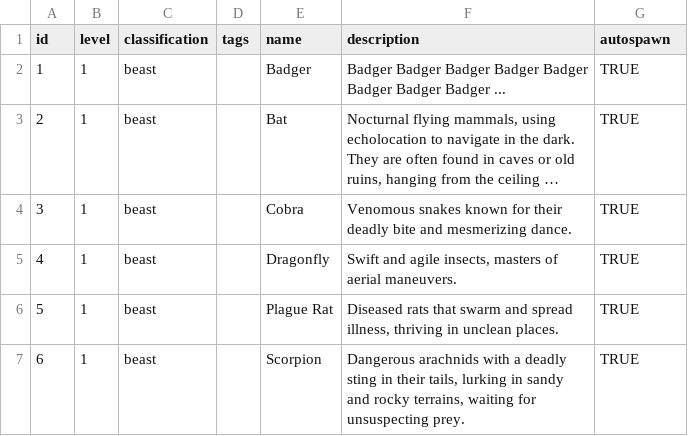
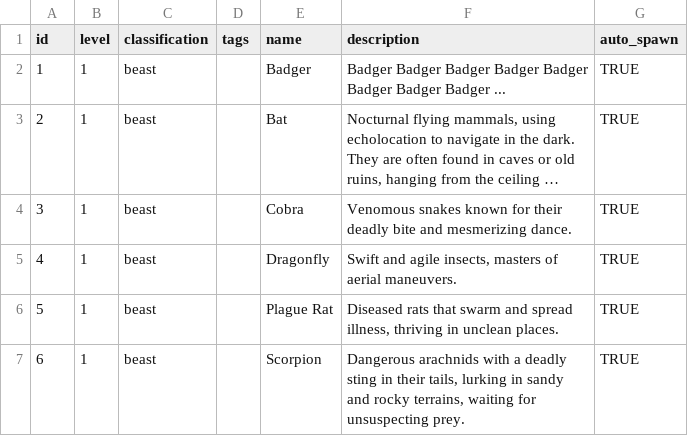
Before and after one commit to alice-and-friends/realmwalker-api, a CSV file: lib/seeds/monsters.csv, drawn as a sheet; only a part is shown; long unchanged cells end in ….

```diff
--- a/lib/seeds/monsters.csv
+++ b/lib/seeds/monsters.csv
@@ -1,2 +1,2 @@
-id,level,classification,tags,name,description,autospawn
+id,level,classification,tags,name,description,auto_spawn
 1,1,beast,,Badger,Badger Badger Badger Badger Badger Badger Badger Badger ...,TRUE
```
Also changed, not shown: 13 other files.
